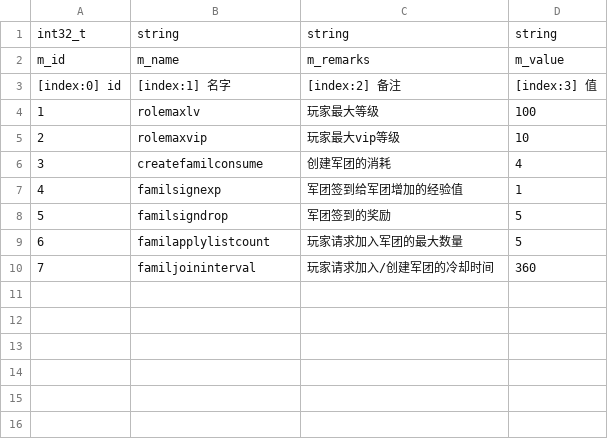
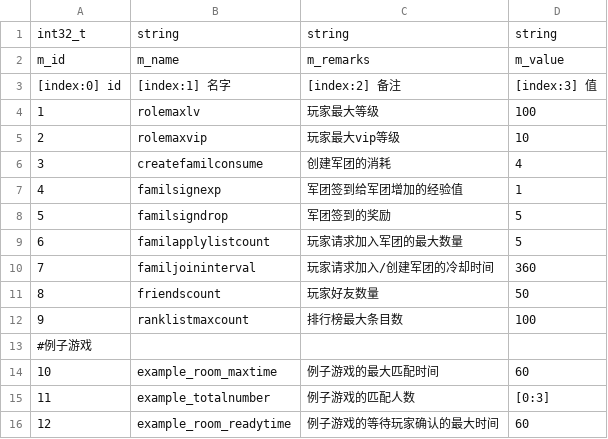
Before and after one commit to NingLeixueR/ngl_server, a CSV file: bin/csv/csv/tab_specialid.csv, drawn as a sheet.

```diff
--- a/bin/csv/csv/tab_specialid.csv
+++ b/bin/csv/csv/tab_specialid.csv
@@ -10 +10,7 @@ m_id,m_name,m_remarks,m_value
 7,familjoininterval,玩家请求加入/创建军团的冷却时间,360
+8,friendscount,玩家好友数量,50
+9,ranklistmaxcount,排行榜最大条目数,100
+#例子游戏,,,
+10,example_room_maxtime,例子游戏的最大匹配时间,60
+11,example_totalnumber,例子游戏的匹配人数,[0:3]
+12,example_room_readytime,例子游戏的等待玩家确认的最大时间,60
```
Also changed, not shown: 7 other files.
